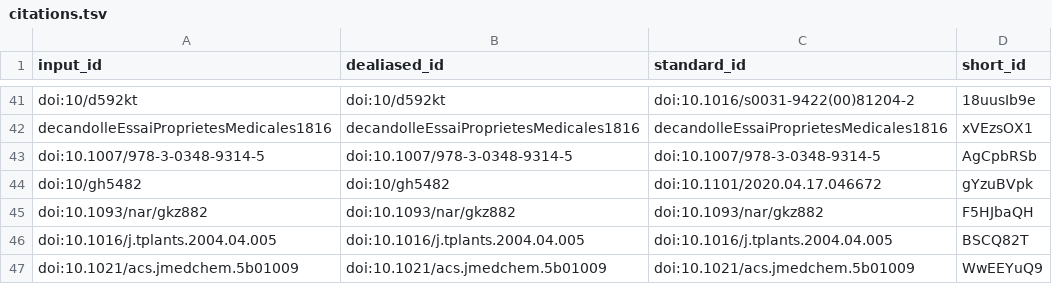
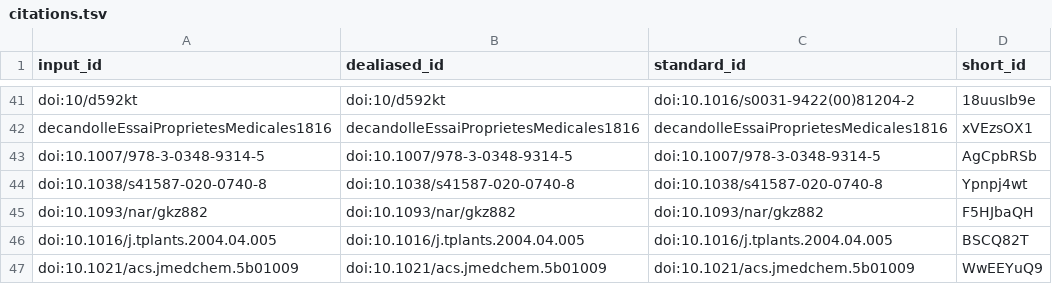
Before and after one commit to lotusnprod/lotus-manuscript, a TSV file: citations.tsv, drawn as a sheet; only a part is shown, gaps mark what is left out; removed rows and columns are numbered as before the commit, all else as after; the diff names each change by its address in the sheet, - before the commit and + after, or states it on an @@ line.

```diff
--- a/citations.tsv
+++ b/citations.tsv
-row 44: doi:10/gh5482 | doi:10/gh5482 | doi:10.1101/2020.04.17.046672 | gYzuBVpk
+row 44: doi:10.1038/s41587-020-0740-8 | doi:10.1038/s41587-020-0740-8 | doi:10.1038/s41587-020-0740-8 | Ypnpj4wt
```
Also changed, not shown: 6 other files.
